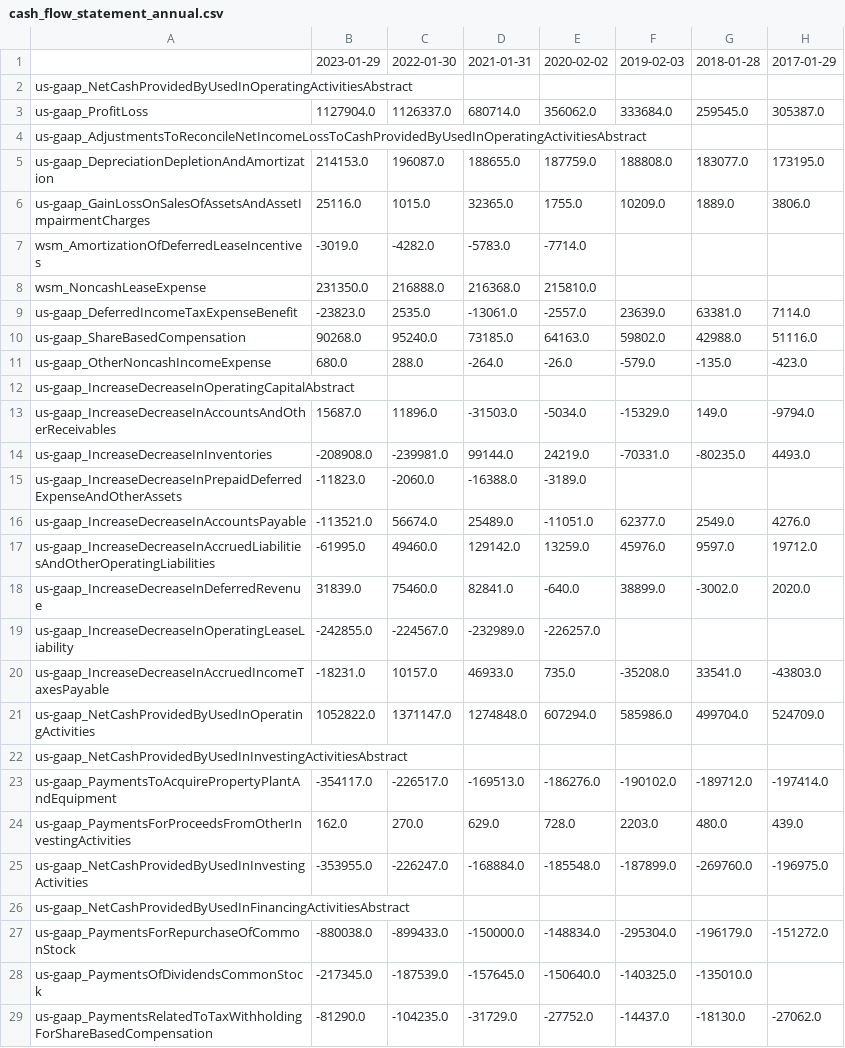
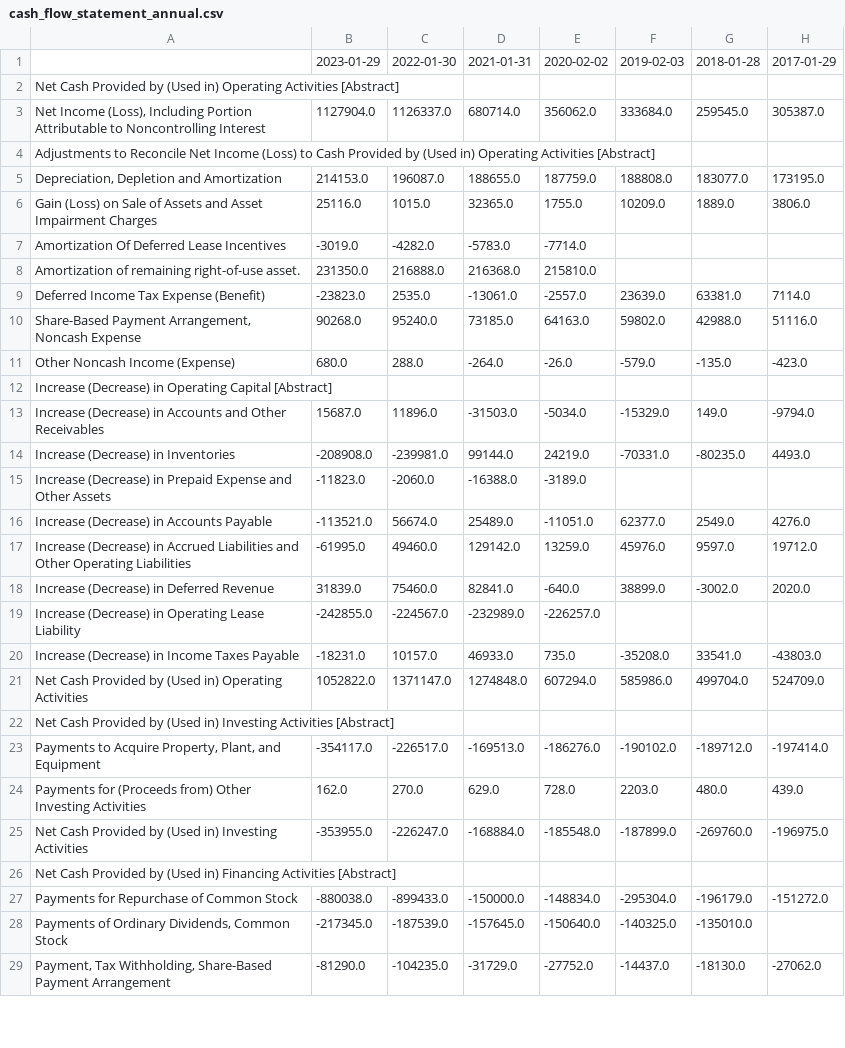
Before and after one commit to GGRusty/Edgar, a CSV file: quarterly&annual_results/wsm/cash_flow_statement_annual.csv, drawn as a sheet; only a part is shown; the diff covers the shown part only; the diff names each change by its address in the sheet, - before the commit and + after, or states it on an @@ line.

```diff
--- a/quarterly&annual_results/wsm/cash_flow_statement_annual.csv
+++ b/quarterly&annual_results/wsm/cash_flow_statement_annual.csv
-A2: us-gaap_NetCashProvidedByUsedInOperatingActivitiesAbstract
+A2: Net Cash Provided by (Used in) Operating Activities [Abstract]
-A3: us-gaap_ProfitLoss
+A3: Net Income (Loss), Including Portion Attributable to Noncontrolling Interest
-A4: us-gaap_AdjustmentsToReconcileNetIncomeLossToCashProvidedByUsedInOperatingActivitiesAbstract
+A4: Adjustments to Reconcile Net Income (Loss) to Cash Provided by (Used in) Operating Activities [Abstract]
-A5: us-gaap_DepreciationDepletionAndAmortization
+A5: Depreciation, Depletion and Amortization
-A6: us-gaap_GainLossOnSalesOfAssetsAndAssetImpairmentCharges
+A6: Gain (Loss) on Sale of Assets and Asset Impairment Charges
-A7: wsm_AmortizationOfDeferredLeaseIncentives
+A7: Amortization Of Deferred Lease Incentives
-A8: wsm_NoncashLeaseExpense
+A8: Amortization of remaining right-of-use asset.
-A9: us-gaap_DeferredIncomeTaxExpenseBenefit
+A9: Deferred Income Tax Expense (Benefit)
-A10: us-gaap_ShareBasedCompensation
+A10: Share-Based Payment Arrangement, Noncash Expense
-A11: us-gaap_OtherNoncashIncomeExpense
+A11: Other Noncash Income (Expense)
-A12: us-gaap_IncreaseDecreaseInOperatingCapitalAbstract
+A12: Increase (Decrease) in Operating Capital [Abstract]
-A13: us-gaap_IncreaseDecreaseInAccountsAndOtherReceivables
+A13: Increase (Decrease) in Accounts and Other Receivables
-A14: us-gaap_IncreaseDecreaseInInventories
+A14: Increase (Decrease) in Inventories
-A15: us-gaap_IncreaseDecreaseInPrepaidDeferredExpenseAndOtherAssets
+A15: Increase (Decrease) in Prepaid Expense and Other Assets
-A16: us-gaap_IncreaseDecreaseInAccountsPayable
+A16: Increase (Decrease) in Accounts Payable
-A17: us-gaap_IncreaseDecreaseInAccruedLiabilitiesAndOtherOperatingLiabilities
+A17: Increase (Decrease) in Accrued Liabilities and Other Operating Liabilities
-A18: us-gaap_IncreaseDecreaseInDeferredRevenue
+A18: Increase (Decrease) in Deferred Revenue
-A19: us-gaap_IncreaseDecreaseInOperatingLeaseLiability
+A19: Increase (Decrease) in Operating Lease Liability
-A20: us-gaap_IncreaseDecreaseInAccruedIncomeTaxesPayable
+A20: Increase (Decrease) in Income Taxes Payable
-A21: us-gaap_NetCashProvidedByUsedInOperatingActivities
+A21: Net Cash Provided by (Used in) Operating Activities
-A22: us-gaap_NetCashProvidedByUsedInInvestingActivitiesAbstract
+A22: Net Cash Provided by (Used in) Investing Activities [Abstract]
-A23: us-gaap_PaymentsToAcquirePropertyPlantAndEquipment
+A23: Payments to Acquire Property, Plant, and Equipment
-A24: us-gaap_PaymentsForProceedsFromOtherInvestingActivities
+A24: Payments for (Proceeds from) Other Investing Activities
-A25: us-gaap_NetCashProvidedByUsedInInvestingActivities
+A25: Net Cash Provided by (Used in) Investing Activities
-A26: us-gaap_NetCashProvidedByUsedInFinancingActivitiesAbstract
+A26: Net Cash Provided by (Used in) Financing Activities [Abstract]
-A27: us-gaap_PaymentsForRepurchaseOfCommonStock
+A27: Payments for Repurchase of Common Stock
-A28: us-gaap_PaymentsOfDividendsCommonStock
+A28: Payments of Ordinary Dividends, Common Stock
-A29: us-gaap_PaymentsRelatedToTaxWithholdingForShareBasedCompensation
+A29: Payment, Tax Withholding, Share-Based Payment Arrangement
```
Also changed, not shown: 16 edited cells elsewhere in this file, quarterly&annual_results/wsm/balance_sheet_quarterly.csv, quarterly&annual_results/wsm/income_statement_annual.csv, 3 other files.
